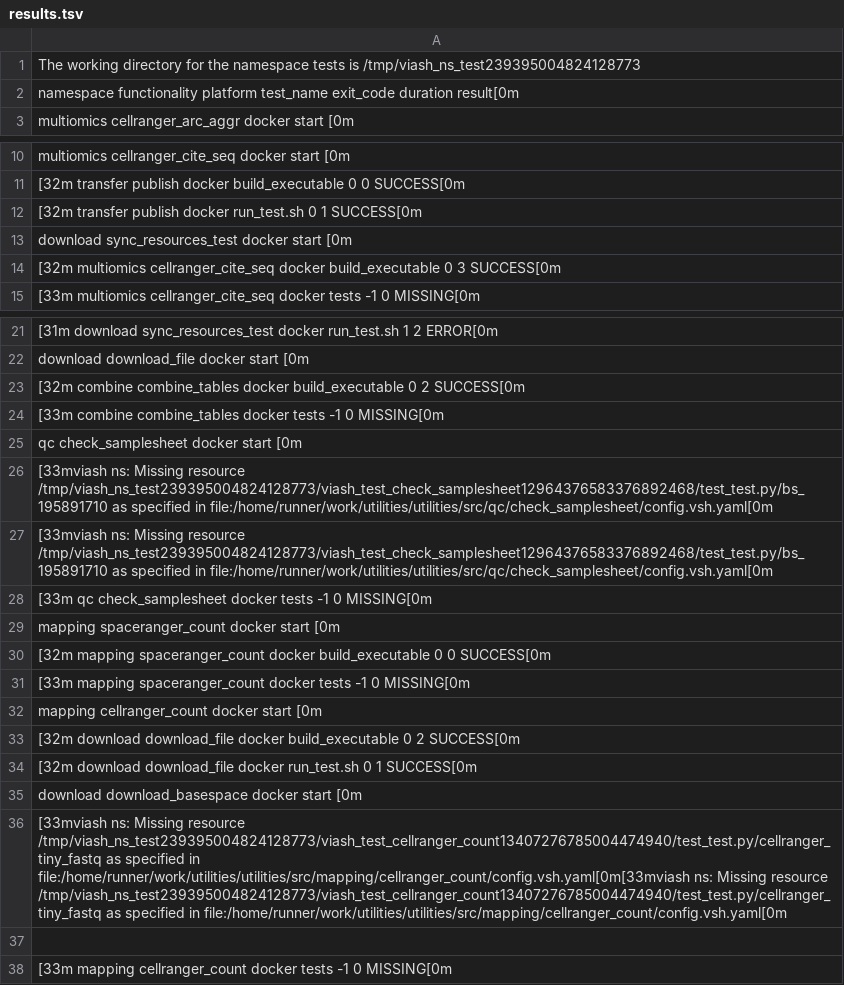
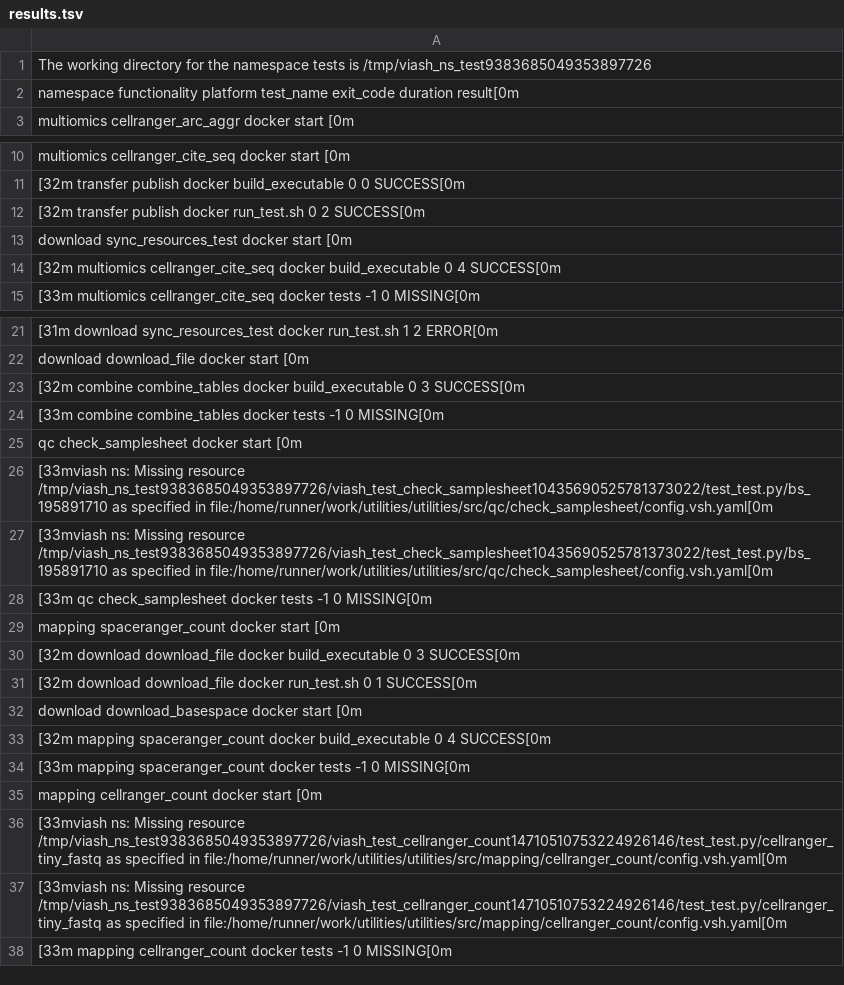
Before and after one commit to TrellixVulnTeam/utilities_CP0O, a TSV file: check_results/results.tsv, drawn as a sheet; only a part is shown, gaps mark what is left out; removed rows and columns are numbered as before the commit, all else as after; the diff covers the shown part only; the diff names each change by its address in the sheet, - before the commit and + after, or states it on an @@ line.

```diff
--- a/check_results/results.tsv
+++ b/check_results/results.tsv
-A1: …tests is /tmp/viash_ns_test239395004824128773
+A1: …tests is /tmp/viash_ns_test9383685049353897726
-A12: …run_test.sh 0 1 SUCCESS[0m
+A12: …run_test.sh 0 2 SUCCESS[0m
-A14: …build_executable 0 3 SUCCESS[0m
+A14: …build_executable 0 4 SUCCESS[0m
-A23: …build_executable 0 2 SUCCESS[0m
+A23: …build_executable 0 3 SUCCESS[0m
-A26:A27: …Missing resource /tmp/viash_ns_test239395004824128773/viash_test_check_samplesheet12964376583376892468/test_test.py/bs_195891710 as specified…
+A26:A27: …Missing resource /tmp/viash_ns_test9383685049353897726/viash_test_check_samplesheet10435690525781373022/test_test.py/bs_195891710 as specified…
-A30: [32m mapping spaceranger_count docker build_executable 0 0 SUCCESS[0m
+A30: [32m download download_file docker build_executable 0 3 SUCCESS[0m
+row 31: [32m download download_file docker run_test.sh 0 1 SUCCESS[0m
-row 35: download download_basespace docker start…
+row 32: download download_basespace docker start…
+row 33: [32m mapping spaceranger_count docker build_executable 0 4 SUCCESS[0m
-A36: [32m download download_file docker build_executable 0 2 SUCCESS[0m
+A36: [33mviash ns: Missing resource /tmp/viash_ns_test9383685049353897726/viash_test_cellranger_count14710510753224926146/test_test.py/cellranger_tiny_fastq as specified in file:/home/runner/work/utilities/utilities/src/mapping/cellranger_count/config.vsh.yaml[0m
-A37: [32m download download_file docker run_test.sh 0 1 SUCCESS[0m
+A37: [33mviash ns: Missing resource /tmp/viash_ns_test9383685049353897726/viash_test_cellranger_count14710510753224926146/test_test.py/cellranger_tiny_fastq as specified in file:/home/runner/work/utilities/utilities/src/mapping/cellranger_count/config.vsh.yaml[0m
-row 36: [33mviash ns: Missing resource /tmp/viash_ns_test239395004824128773/viash_test_cellranger_count13407276785004474940/test_test.py/cellranger_tiny_fastq as specified in file:/home/runner/work/utilities/utilities/src/mapping/cellranger_count/config.vsh.yaml[0m[33mviash ns: Missing resource /tmp/viash_ns_test239395004824128773/viash_test_cellranger_count13407276785004474940/test_test.py/cellranger_tiny_fastq as specified in file:/home/runner/work/utilities/utilities/src/mapping/cellranger_count/config.vsh.yaml[0m
-row 37: (empty)
```
Also changed, not shown: 7 edited cells elsewhere in this file, 48 other files.
